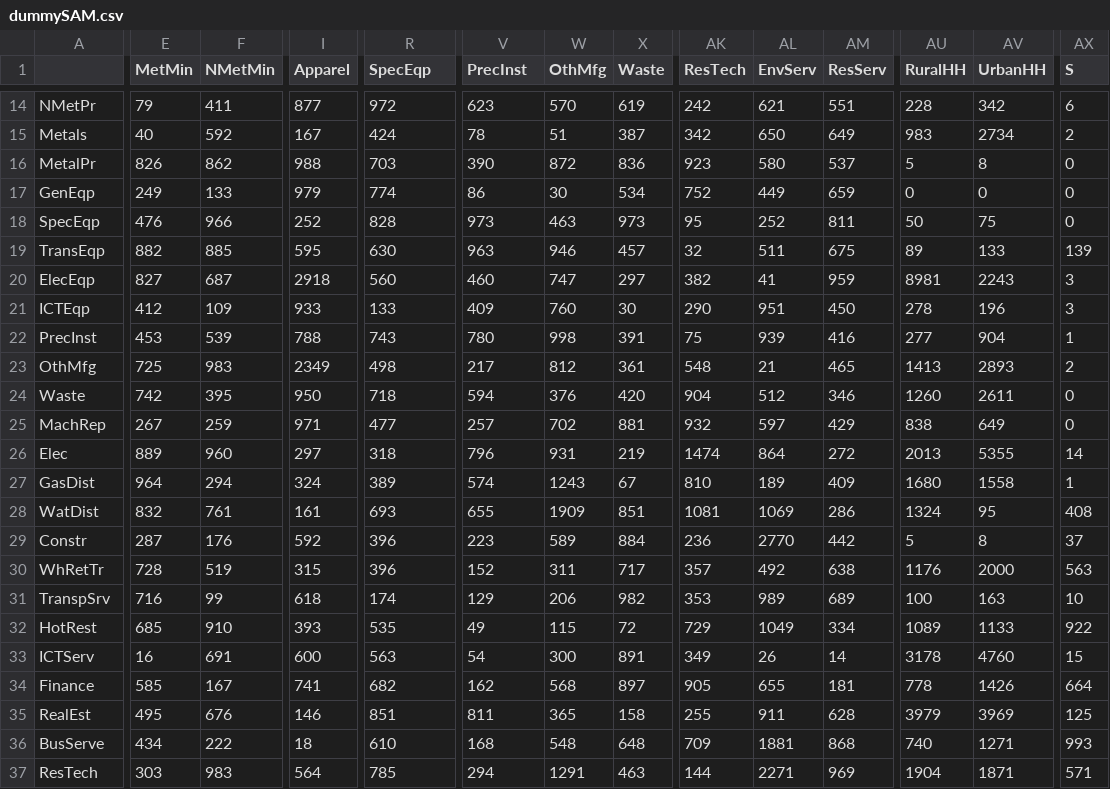
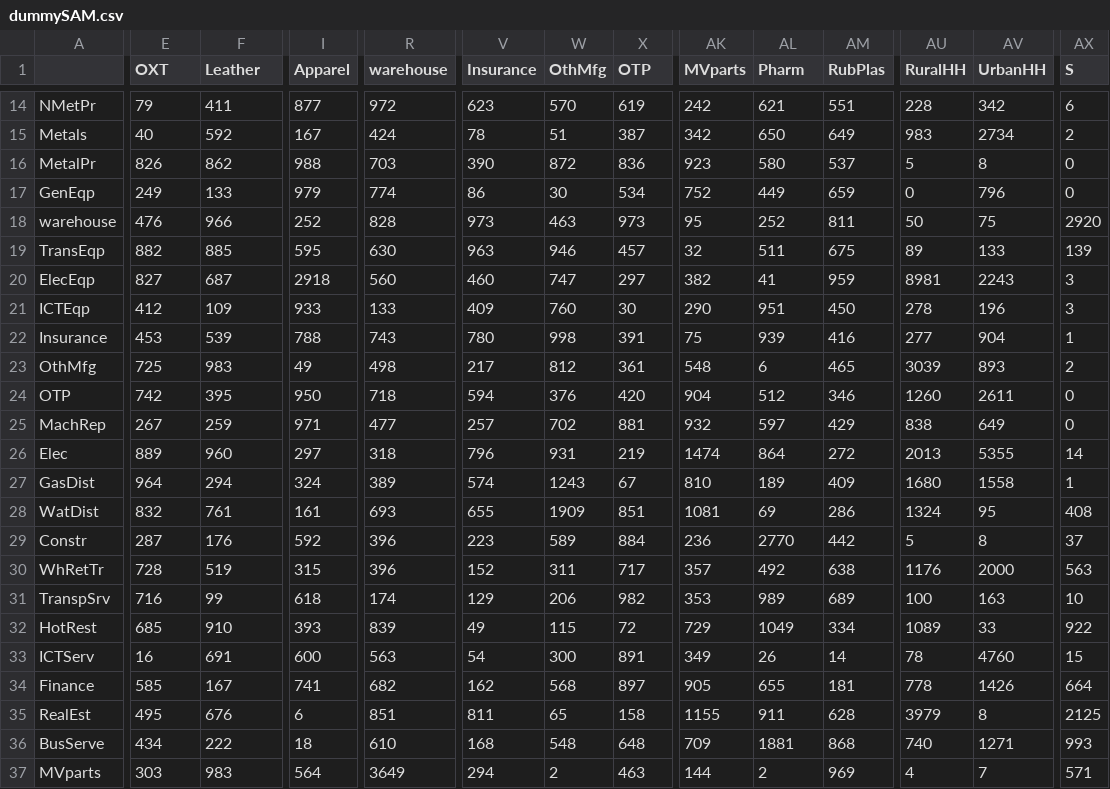
Before and after one commit to rlq3fm/CGE-Capstone, a CSV file: US-CGE/code/data/dummySAM.csv, drawn as a sheet; only a part is shown, gaps mark what is left out; the diff covers the shown part only; the diff names each change by its address in the sheet, - before the commit and + after, or states it on an @@ line.

```diff
--- a/US-CGE/code/data/dummySAM.csv
+++ b/US-CGE/code/data/dummySAM.csv
-E1: MetMin
+E1: OXT
-F1: NMetMin
+F1: Leather
-R1: SpecEqp
+R1: warehouse
-V1: PrecInst
+V1: Insurance
-X1: Waste
+X1: OTP
-AK1: ResTech
+AK1: MVparts
-AL1: EnvServ
+AL1: Pharm
-AM1: ResServ
+AM1: RubPlas
-AV17 (UrbanHH): 0
+AV17 (UrbanHH): 796
-A18: SpecEqp
+A18: warehouse
-AX18 (S): 0
+AX18 (S): 2920
-A22: PrecInst
+A22: Insurance
-I23 (Apparel): 2349
+I23 (Apparel): 49
-AL23 (Pharm): 21
+AL23 (Pharm): 6
-AU23 (RuralHH): 1413
+AU23 (RuralHH): 3039
-AV23 (UrbanHH): 2893
+AV23 (UrbanHH): 893
-A24: Waste
+A24: OTP
-AL28 (Pharm): 1069
+AL28 (Pharm): 69
-R32 (warehouse): 535
+R32 (warehouse): 839
-AV32 (UrbanHH): 1133
+AV32 (UrbanHH): 33
-AU33 (RuralHH): 3178
+AU33 (RuralHH): 78
-I35 (Apparel): 146
+I35 (Apparel): 6
-W35 (OthMfg): 365
+W35 (OthMfg): 65
-AK35 (MVparts): 255
+AK35 (MVparts): 1155
-AV35 (UrbanHH): 3969
+AV35 (UrbanHH): 8
-AX35 (S): 125
+AX35 (S): 2125
-A37: ResTech
+A37: MVparts
-R37 (warehouse): 785
+R37 (warehouse): 3649
-W37 (OthMfg): 1291
+W37 (OthMfg): 2
-AL37 (Pharm): 2271
+AL37 (Pharm): 2
-AU37 (RuralHH): 1904
+AU37 (RuralHH): 4
-AV37 (UrbanHH): 1871
+AV37 (UrbanHH): 7
```
Also changed, not shown: 66 edited cells elsewhere in this file, US-CGE/code/data/Elasticities.csv, US-CGE/code/data/Emissions2017.csv, 6 other files.
